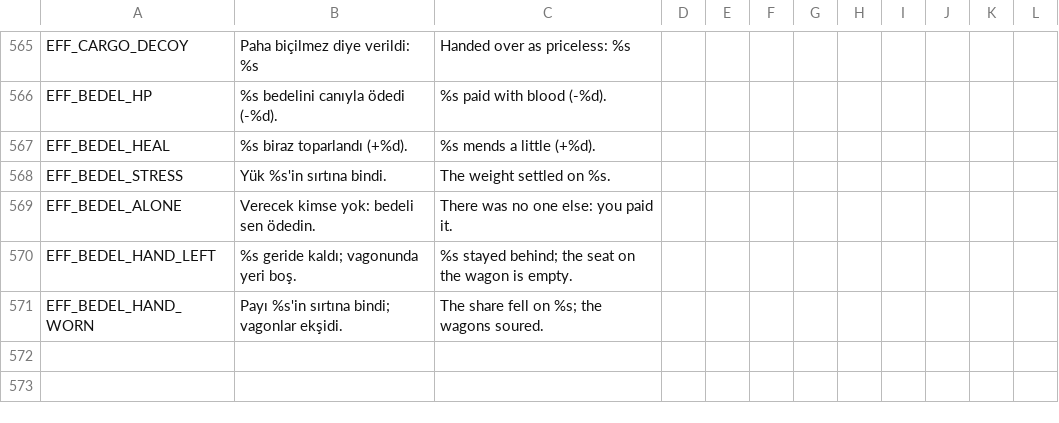
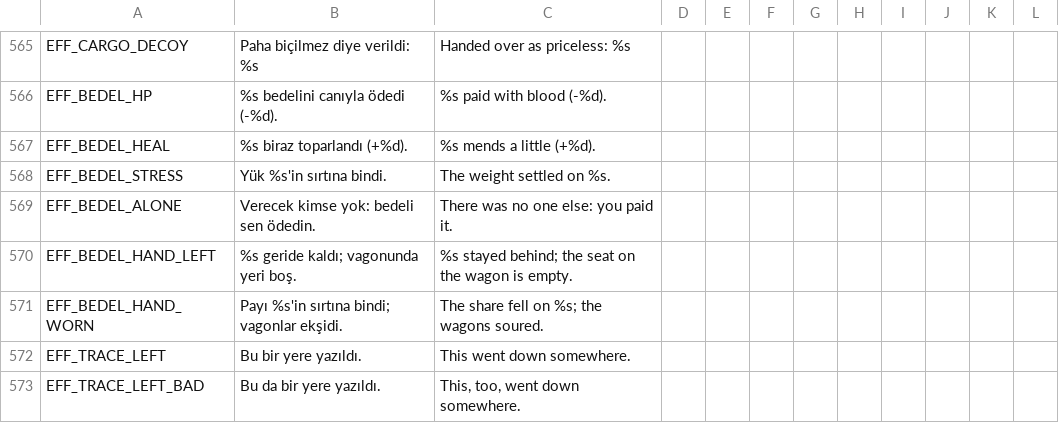
Before and after one commit to ulubatuhan/wayborne, a CSV file: data/locale/game.csv, drawn as a sheet; only a part is shown, gaps mark what is left out.

```diff
--- a/data/locale/game.csv
+++ b/data/locale/game.csv
@@ -571 +571,3 @@
 "EFF_BEDEL_HAND_WORN","Payı %s'in sırtına bindi; vagonlar ekşidi.","The share fell on %s; the wagons soured.","","","","","","","","",""
+"EFF_TRACE_LEFT","Bu bir yere yazıldı.","This went down somewhere.","","","","","","","","",""
+"EFF_TRACE_LEFT_BAD","Bu da bir yere yazıldı.","This, too, went down somewhere.","","","","","","","","",""
```
Also changed, not shown: data/locale/ui.csv, 13 other files.
